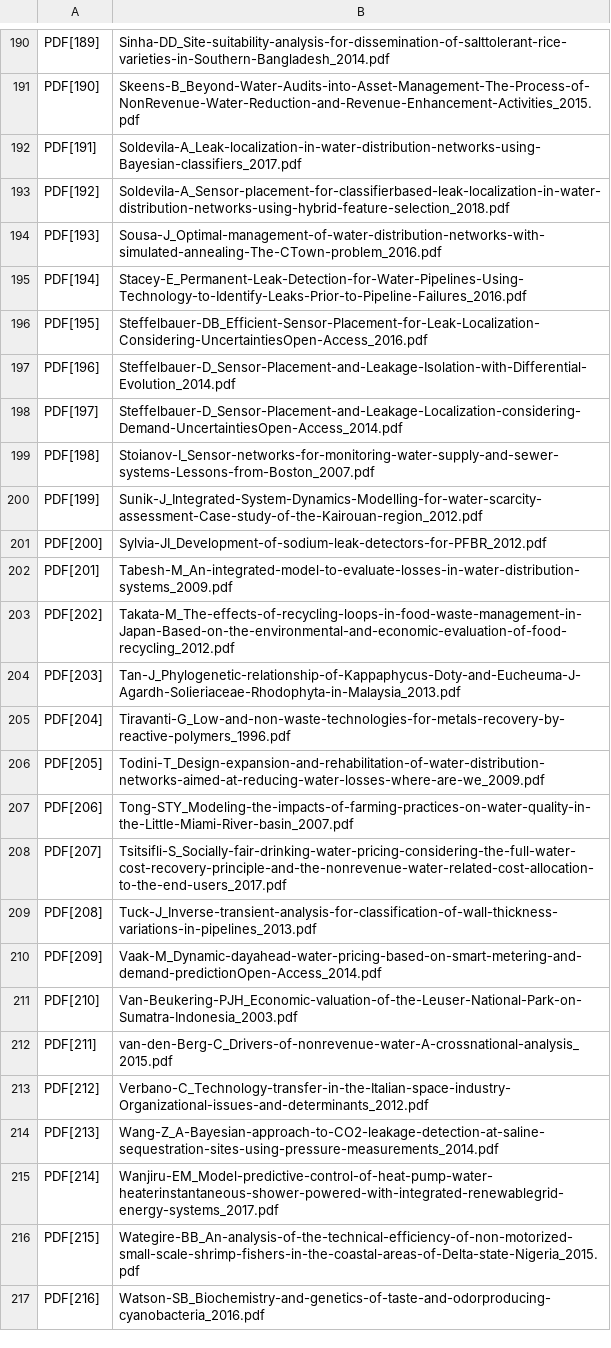
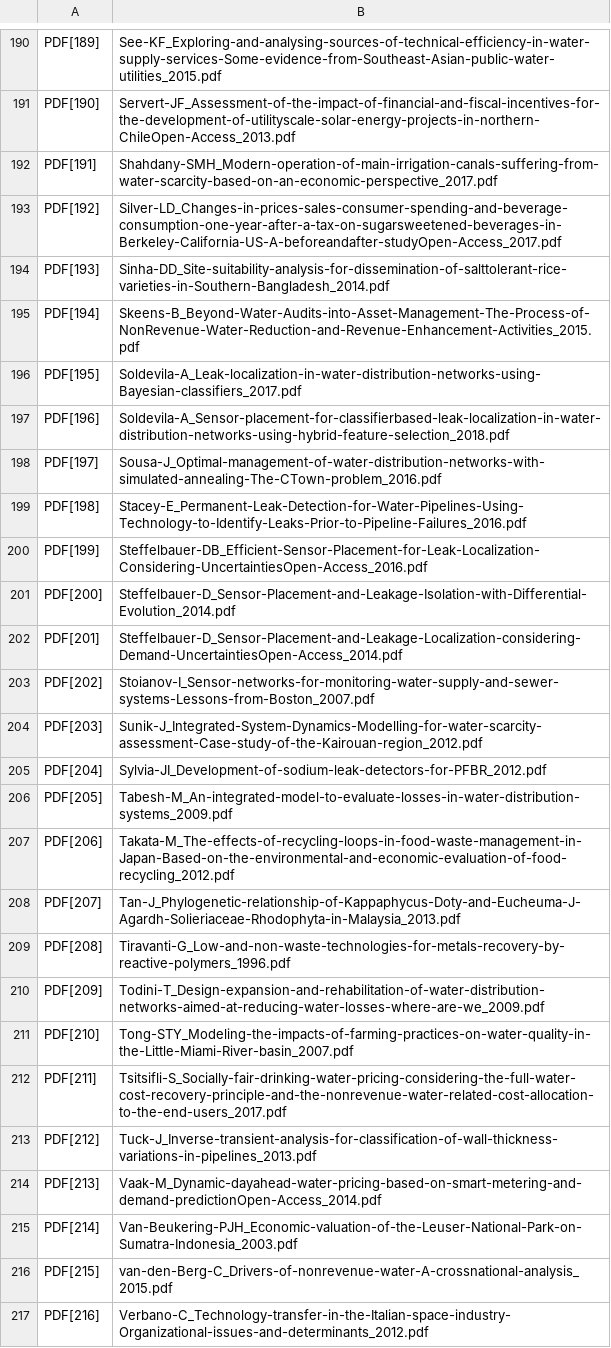
Before and after one commit to YhHoo/LiteratureReviewClassifier, a CSV file: LRC_citation.csv, drawn as a sheet; only a part is shown, gaps mark what is left out; the diff covers the shown part only; the diff names each change by its address in the sheet, - before the commit and + after, or states it on an @@ line.

```diff
--- a/LRC_citation.csv
+++ b/LRC_citation.csv
-B190: Sinha-DD_Site-suitability-analysis-for-dissemination-of-salttolerant-rice-varieties-in-Southern-Bangladesh_2014.pdf
+B190: See-KF_Exploring-and-analysing-sources-of-technical-efficiency-in-water-supply-services-Some-evidence-from-Southeast-Asian-public-water-utilities_2015.pdf
-B191: Skeens-B_Beyond-Water-Audits-into-Asset-Management-The-Process-of-NonRevenue-Water-Reduction-and-Revenue-Enhancement-Activities_2015.pdf
+B191: Servert-JF_Assessment-of-the-impact-of-financial-and-fiscal-incentives-for-the-development-of-utilityscale-solar-energy-projects-in-northern-ChileOpen-Access_2013.pdf
-B192: Soldevila-A_Leak-localization-in-water-distribution-networks-using-Bayesian-classifiers_2017.pdf
+B192: Shahdany-SMH_Modern-operation-of-main-irrigation-canals-suffering-from-water-scarcity-based-on-an-economic-perspective_2017.pdf
-B193: Soldevila-A_Sensor-placement-for-classifierbased-leak-localization-in-water-distribution-networks-using-hybrid-feature-selection_2018.pdf
+B193: Silver-LD_Changes-in-prices-sales-consumer-spending-and-beverage-consumption-one-year-after-a-tax-on-sugarsweetened-beverages-in-Berkeley-California-US-A-beforeandafter-studyOpen-Access_2017.pdf
-B194: Sousa-J_Optimal-management-of-water-distribution-networks-with-simulated-annealing-The-CTown-problem_2016.pdf
+B194: Sinha-DD_Site-suitability-analysis-for-dissemination-of-salttolerant-rice-varieties-in-Southern-Bangladesh_2014.pdf
-B195: Stacey-E_Permanent-Leak-Detection-for-Water-Pipelines-Using-Technology-to-Identify-Leaks-Prior-to-Pipeline-Failures_2016.pdf
+B195: Skeens-B_Beyond-Water-Audits-into-Asset-Management-The-Process-of-NonRevenue-Water-Reduction-and-Revenue-Enhancement-Activities_2015.pdf
-B196: Steffelbauer-DB_Efficient-Sensor-Placement-for-Leak-Localization-Considering-UncertaintiesOpen-Access_2016.pdf
+B196: Soldevila-A_Leak-localization-in-water-distribution-networks-using-Bayesian-classifiers_2017.pdf
-B197: Steffelbauer-D_Sensor-Placement-and-Leakage-Isolation-with-Differential-Evolution_2014.pdf
+B197: Soldevila-A_Sensor-placement-for-classifierbased-leak-localization-in-water-distribution-networks-using-hybrid-feature-selection_2018.pdf
-B198: Steffelbauer-D_Sensor-Placement-and-Leakage-Localization-considering-Demand-UncertaintiesOpen-Access_2014.pdf
+B198: Sousa-J_Optimal-management-of-water-distribution-networks-with-simulated-annealing-The-CTown-problem_2016.pdf
-B199: Stoianov-I_Sensor-networks-for-monitoring-water-supply-and-sewer-systems-Lessons-from-Boston_2007.pdf
+B199: Stacey-E_Permanent-Leak-Detection-for-Water-Pipelines-Using-Technology-to-Identify-Leaks-Prior-to-Pipeline-Failures_2016.pdf
-B200: Sunik-J_Integrated-System-Dynamics-Modelling-for-water-scarcity-assessment-Case-study-of-the-Kairouan-region_2012.pdf
+B200: Steffelbauer-DB_Efficient-Sensor-Placement-for-Leak-Localization-Considering-UncertaintiesOpen-Access_2016.pdf
-B201: Sylvia-JI_Development-of-sodium-leak-detectors-for-PFBR_2012.pdf
+B201: Steffelbauer-D_Sensor-Placement-and-Leakage-Isolation-with-Differential-Evolution_2014.pdf
-B202: Tabesh-M_An-integrated-model-to-evaluate-losses-in-water-distribution-systems_2009.pdf
+B202: Steffelbauer-D_Sensor-Placement-and-Leakage-Localization-considering-Demand-UncertaintiesOpen-Access_2014.pdf
-B203: Takata-M_The-effects-of-recycling-loops-in-food-waste-management-in-Japan-Based-on-the-environmental-and-economic-evaluation-of-food-recycling_2012.pdf
+B203: Stoianov-I_Sensor-networks-for-monitoring-water-supply-and-sewer-systems-Lessons-from-Boston_2007.pdf
-B204: Tan-J_Phylogenetic-relationship-of-Kappaphycus-Doty-and-Eucheuma-J-Agardh-Solieriaceae-Rhodophyta-in-Malaysia_2013.pdf
+B204: Sunik-J_Integrated-System-Dynamics-Modelling-for-water-scarcity-assessment-Case-study-of-the-Kairouan-region_2012.pdf
-B205: Tiravanti-G_Low-and-non-waste-technologies-for-metals-recovery-by-reactive-polymers_1996.pdf
+B205: Sylvia-JI_Development-of-sodium-leak-detectors-for-PFBR_2012.pdf
-B206: Todini-T_Design-expansion-and-rehabilitation-of-water-distribution-networks-aimed-at-reducing-water-losses-where-are-we_2009.pdf
+B206: Tabesh-M_An-integrated-model-to-evaluate-losses-in-water-distribution-systems_2009.pdf
-B207: Tong-STY_Modeling-the-impacts-of-farming-practices-on-water-quality-in-the-Little-Miami-River-basin_2007.pdf
+B207: Takata-M_The-effects-of-recycling-loops-in-food-waste-management-in-Japan-Based-on-the-environmental-and-economic-evaluation-of-food-recycling_2012.pdf
-B208: Tsitsifli-S_Socially-fair-drinking-water-pricing-considering-the-full-water-cost-recovery-principle-and-the-nonrevenue-water-related-cost-allocation-to-the-end-users_2017.pdf
+B208: Tan-J_Phylogenetic-relationship-of-Kappaphycus-Doty-and-Eucheuma-J-Agardh-Solieriaceae-Rhodophyta-in-Malaysia_2013.pdf
-B209: Tuck-J_Inverse-transient-analysis-for-classification-of-wall-thickness-variations-in-pipelines_2013.pdf
+B209: Tiravanti-G_Low-and-non-waste-technologies-for-metals-recovery-by-reactive-polymers_1996.pdf
-B210: Vaak-M_Dynamic-dayahead-water-pricing-based-on-smart-metering-and-demand-predictionOpen-Access_2014.pdf
+B210: Todini-T_Design-expansion-and-rehabilitation-of-water-distribution-networks-aimed-at-reducing-water-losses-where-are-we_2009.pdf
-B211: Van-Beukering-PJH_Economic-valuation-of-the-Leuser-National-Park-on-Sumatra-Indonesia_2003.pdf
+B211: Tong-STY_Modeling-the-impacts-of-farming-practices-on-water-quality-in-the-Little-Miami-River-basin_2007.pdf
-B212: van-den-Berg-C_Drivers-of-nonrevenue-water-A-crossnational-analysis_2015.pdf
+B212: Tsitsifli-S_Socially-fair-drinking-water-pricing-considering-the-full-water-cost-recovery-principle-and-the-nonrevenue-water-related-cost-allocation-to-the-end-users_2017.pdf
-B213: Verbano-C_Technology-transfer-in-the-Italian-space-industry-Organizational-issues-and-determinants_2012.pdf
+B213: Tuck-J_Inverse-transient-analysis-for-classification-of-wall-thickness-variations-in-pipelines_2013.pdf
-B214: Wang-Z_A-Bayesian-approach-to-CO2-leakage-detection-at-saline-sequestration-sites-using-pressure-measurements_2014.pdf
+B214: Vaak-M_Dynamic-dayahead-water-pricing-based-on-smart-metering-and-demand-predictionOpen-Access_2014.pdf
-B215: Wanjiru-EM_Model-predictive-control-of-heat-pump-water-heaterinstantaneous-shower-powered-with-integrated-renewablegrid-energy-systems_2017.pdf
+B215: Van-Beukering-PJH_Economic-valuation-of-the-Leuser-National-Park-on-Sumatra-Indonesia_2003.pdf
-B216: Wategire-BB_An-analysis-of-the-technical-efficiency-of-non-motorized-small-scale-shrimp-fishers-in-the-coastal-areas-of-Delta-state-Nigeria_2015.pdf
+B216: van-den-Berg-C_Drivers-of-nonrevenue-water-A-crossnational-analysis_2015.pdf
-B217: Watson-SB_Biochemistry-and-genetics-of-taste-and-odorproducing-cyanobacteria_2016.pdf
+B217: Verbano-C_Technology-transfer-in-the-Italian-space-industry-Organizational-issues-and-determinants_2012.pdf
```
Also changed, not shown: 4 added rows and 127 edited cells elsewhere in this file, 1 other file.
